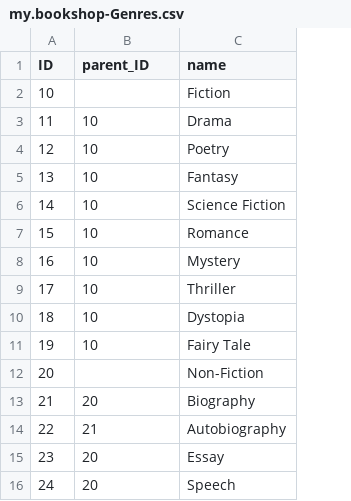
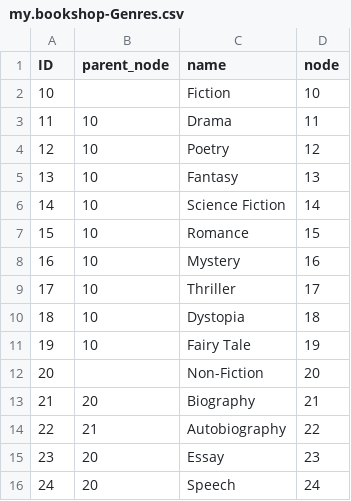
Before and after one commit to SAP-samples/cloud-cap-samples-java, a CSV file: db/data/my.bookshop-Genres.csv, drawn as a sheet; the diff names each change by its address in the sheet, - before the commit and + after, or states it on an @@ line.

```diff
--- a/db/data/my.bookshop-Genres.csv
+++ b/db/data/my.bookshop-Genres.csv
+column D (node), rows 2-16: 10 | 11 | 12 | 13 | 14 | 15 | 16 | 17 | 18 | 19 | 20 | 21 | 22 | 23 | 24
-B1: parent_ID
+B1: parent_node
```
Also changed, not shown: 17 other files.
